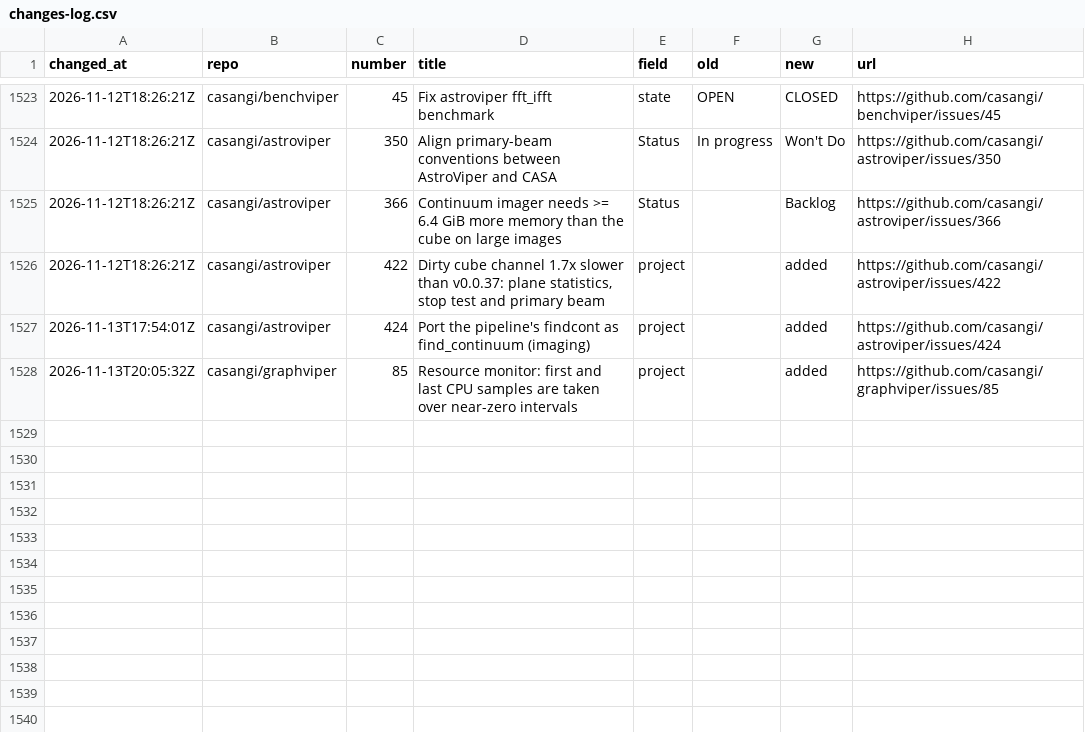
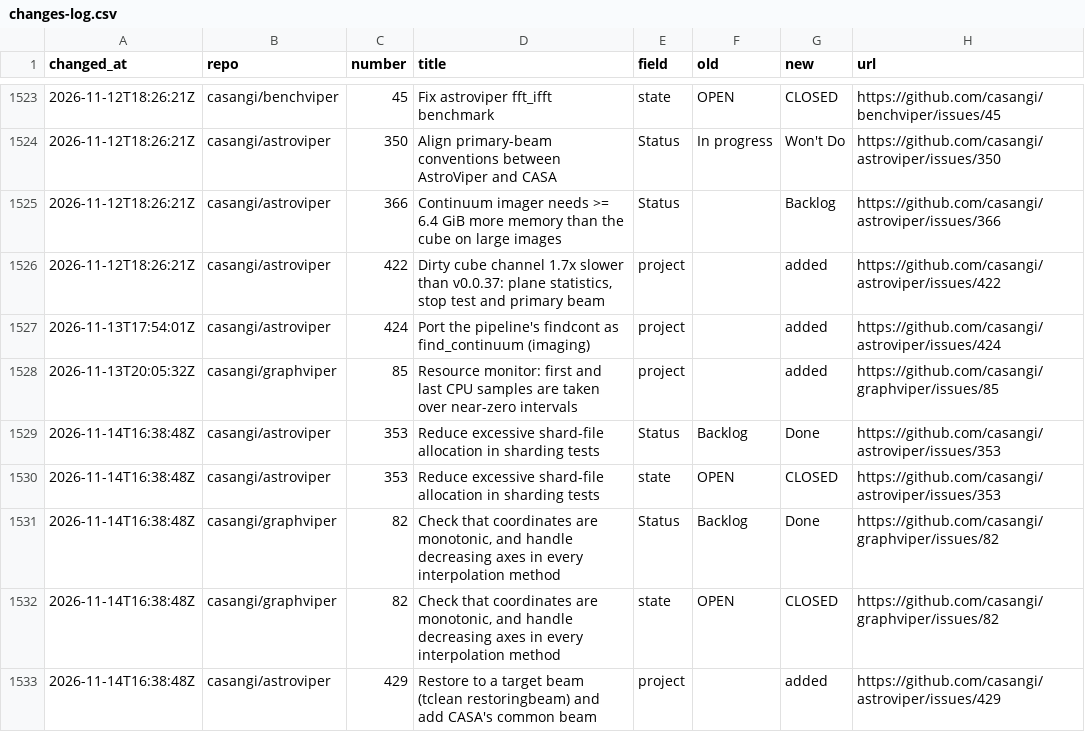
Before and after one commit to casangi/RADPS-roadmap, a CSV file: project33/changes-log.csv, drawn as a sheet; only a part is shown, gaps mark what is left out; the diff names each change by its address in the sheet, - before the commit and + after, or states it on an @@ line.

```diff
--- a/project33/changes-log.csv
+++ b/project33/changes-log.csv
+row 1529: 2026-11-14T16:38:48Z | casangi/astroviper | 353 | Reduce excessive shard-file allocation in sharding tests | Status | Backlog | Done | https://github.com/casangi/astroviper/issues/353
+row 1530: 2026-11-14T16:38:48Z | casangi/astroviper | 353 | Reduce excessive shard-file allocation in sharding tests | state | OPEN | CLOSED | https://github.com/casangi/astroviper/issues/353
+row 1531: 2026-11-14T16:38:48Z | casangi/graphviper | 82 | Check that coordinates are monotonic, and handle decreasing axes in every interpolation method | Status | Backlog | Done | https://github.com/casangi/graphviper/issues/82
+row 1532: 2026-11-14T16:38:48Z | casangi/graphviper | 82 | Check that coordinates are monotonic, and handle decreasing axes in every interpolation method | state | OPEN | CLOSED | https://github.com/casangi/graphviper/issues/82
+row 1533: 2026-11-14T16:38:48Z | casangi/astroviper | 429 | Restore to a target beam (tclean restoringbeam) and add CASA's common beam | project |  | added | https://github.com/casangi/astroviper/issues/429
```
Also changed, not shown: project33/pi/PI26.4.csv, 3 other files.
